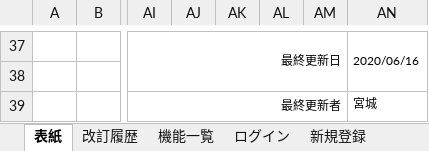
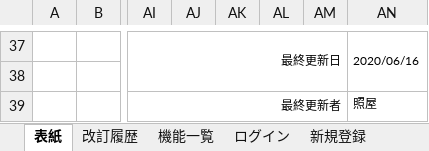
Before and after one commit to miyagiryusei/Excel, an Excel workbook: Dグループ_詳細設計書.xlsx, sheet 表紙, drawn as a sheet; only a part is shown, gaps mark what is left out; values as stored, in another font and other column widths than the file's, no borders; the diff names each change by its address in the sheet, - before the commit and + after, or states it on an @@ line.

```diff
--- a/Dグループ_詳細設計書.xlsx (sheet 表紙)
+++ b/Dグループ_詳細設計書.xlsx (sheet 表紙)
-AN39: 宮城
+AN39: 照屋
```
Also changed, not shown: sheet 新規登録, sheet ランキング, sheet ブラックジャック, sheet アイテムショップ, sheet アイテムリスト, sheet ポーカー, 3 more sheets, other sheet tabs, charts or pictures.
